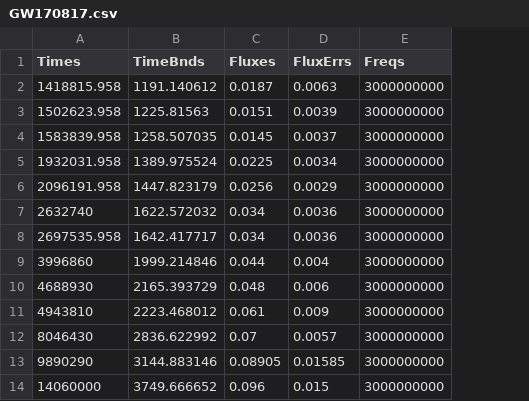
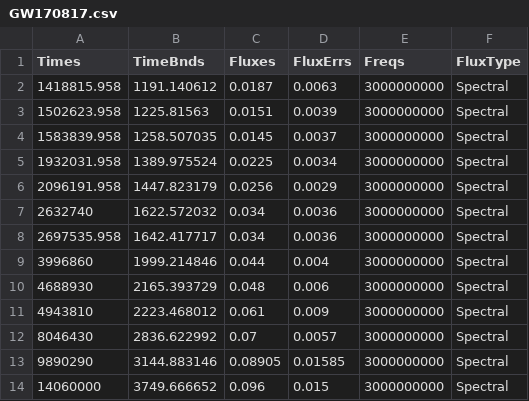
Before and after one commit to astrodyl/JetFit, a CSV file: jetfit/resources/GW170817.csv, drawn as a sheet; only a part is shown; the diff names each change by its address in the sheet, - before the commit and + after, or states it on an @@ line.

Commit message:
Update Flux Model

```diff
--- a/jetfit/resources/GW170817.csv
+++ b/jetfit/resources/GW170817.csv
+column F (FluxType), rows 2-14: all Spectral
```
Also changed, not shown: 30 other files.
